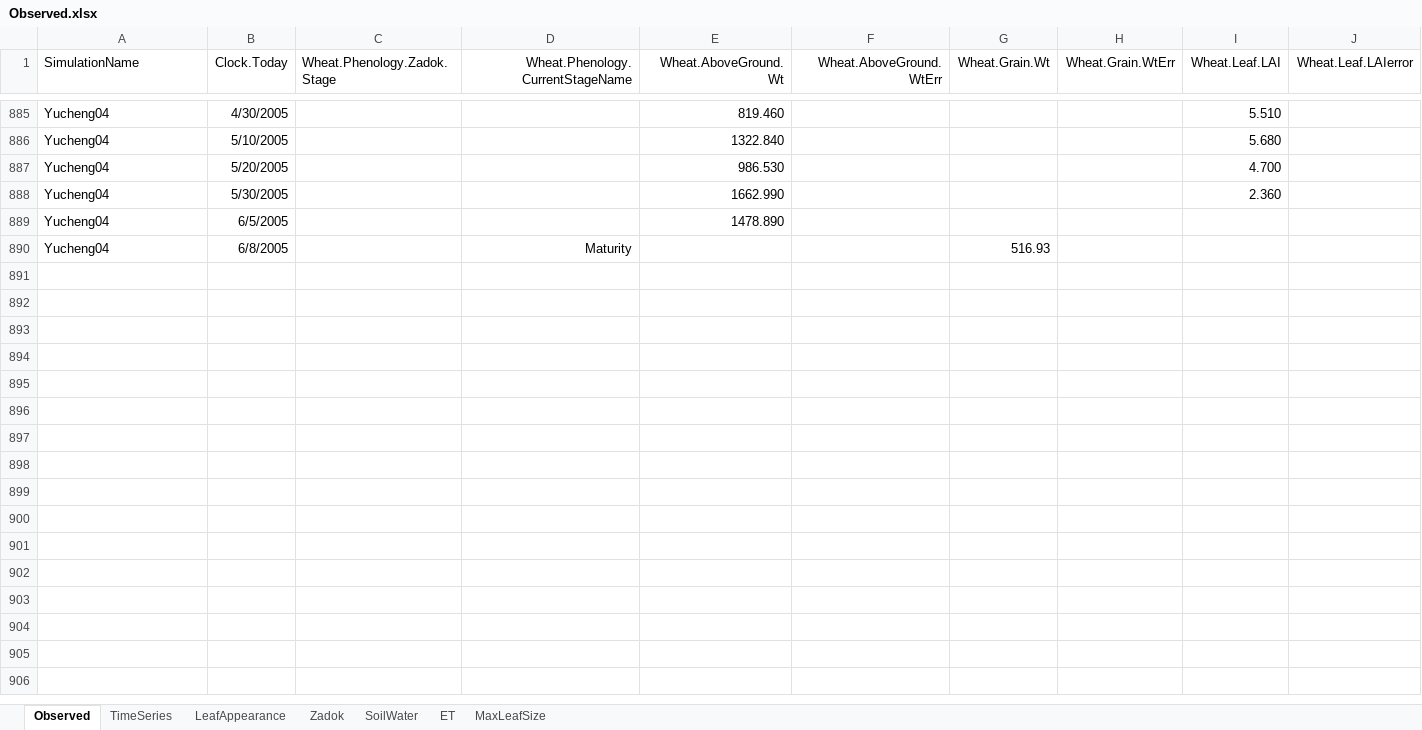
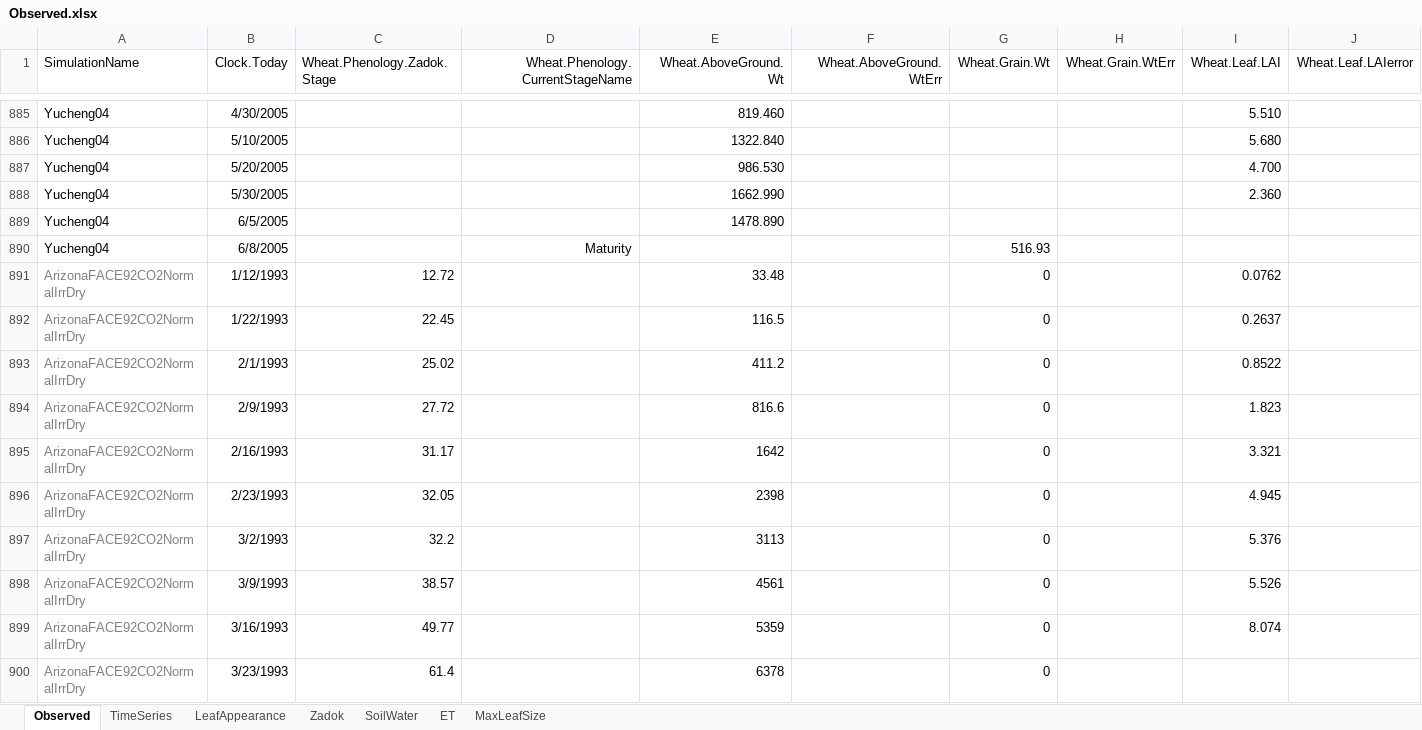
Before and after one commit to APSIMInitiative/ApsimX, an Excel workbook: Prototypes/Wheat/Observed.xlsx, sheet Observed, drawn as a sheet; only a part is shown, gaps mark what is left out; values as stored, in another font and other column widths than the file's, no borders; rows hold the shown columns only; the diff covers the shown part only; the diff names each change by its address in the sheet, - before the commit and + after, or states it on an @@ line.

Commit message:
FACE Data

```diff
--- a/Prototypes/Wheat/Observed.xlsx (sheet Observed)
+++ b/Prototypes/Wheat/Observed.xlsx (sheet Observed)
+row 891: ArizonaFACE92CO2NormalIrrDry | 1/12/1993 | 12.72 |  | 33.48 |  | 0 |  | 0.0762
+row 892: ArizonaFACE92CO2NormalIrrDry | 1/22/1993 | 22.45 |  | 116.5 |  | 0 |  | 0.2637
+row 893: ArizonaFACE92CO2NormalIrrDry | 2/1/1993 | 25.02 |  | 411.2 |  | 0 |  | 0.8522
+row 894: ArizonaFACE92CO2NormalIrrDry | 2/9/1993 | 27.72 |  | 816.6 |  | 0 |  | 1.823
+row 895: ArizonaFACE92CO2NormalIrrDry | 2/16/1993 | 31.17 |  | 1642 |  | 0 |  | 3.321
+row 896: ArizonaFACE92CO2NormalIrrDry | 2/23/1993 | 32.05 |  | 2398 |  | 0 |  | 4.945
+row 897: ArizonaFACE92CO2NormalIrrDry | 3/2/1993 | 32.2 |  | 3113 |  | 0 |  | 5.376
+row 898: ArizonaFACE92CO2NormalIrrDry | 3/9/1993 | 38.57 |  | 4561 |  | 0 |  | 5.526
+row 899: ArizonaFACE92CO2NormalIrrDry | 3/16/1993 | 49.77 |  | 5359 |  | 0 |  | 8.074
+row 900: ArizonaFACE92CO2NormalIrrDry | 3/23/1993 | 61.4 |  | 6378 |  | 0
```
Also changed, not shown: 148 added rows elsewhere in this sheet.
